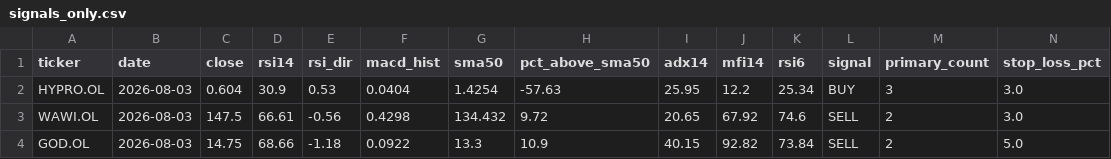
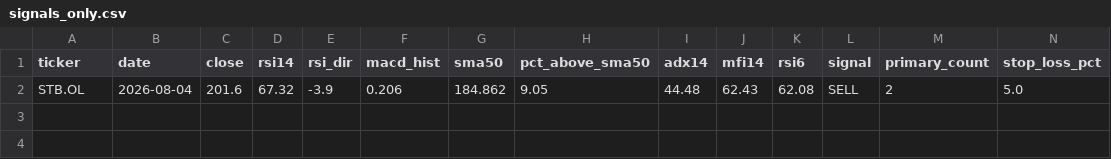
Before and after one commit to keresell-coder/oslo-screener, a CSV file: signals_only.csv, drawn as a sheet; only a part is shown; removed rows and columns are numbered as before the commit, all else as after; rows hold the shown columns only; the diff names each change by its address in the sheet, - before the commit and + after, or states it on an @@ line.

```diff
--- a/signals_only.csv
+++ b/signals_only.csv
-row 2: HYPRO.OL | 2026-08-03 | 0.604 | 30.9 | 0.53 | 0.0404 | 1.4254 | -57.63 | 25.95 | 12.2 | 25.34 | BUY | 3 | 3.0
-row 3: WAWI.OL | 2026-08-03 | 147.5 | 66.61 | -0.56 | 0.4298 | 134.432 | 9.72 | 20.65 | 67.92 | 74.6 | SELL | 2 | 3.0
-row 4: GOD.OL | 2026-08-03 | 14.75 | 68.66 | -1.18 | 0.0922 | 13.3 | 10.9 | 40.15 | 92.82 | 73.84 | SELL | 2 | 5.0
+row 2: STB.OL | 2026-08-04 | 201.6 | 67.32 | -3.9 | 0.206 | 184.862 | 9.05 | 44.48 | 62.43 | 62.08 | SELL | 2 | 5.0
```
Also changed, not shown: latest.csv, sell.csv, 3 other files.
